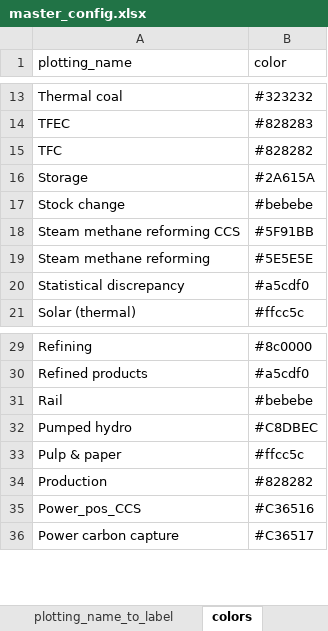
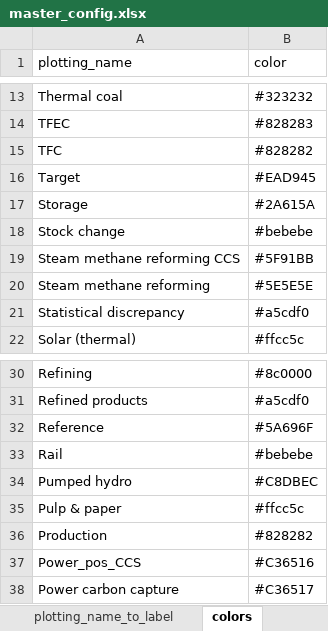
Before and after one commit to asia-pacific-energy-research-centre/9th_edition_visualisation, an Excel workbook: config/master_config.xlsx, sheet colors, drawn as a sheet; only a part is shown, gaps mark what is left out; values as stored, in another font and other column widths than the file's, no borders; charts and pictures not drawn; the diff names each change by its address in the sheet, - before the commit and + after, or states it on an @@ line.

```diff
--- a/config/master_config.xlsx (sheet colors)
+++ b/config/master_config.xlsx (sheet colors)
+row 16: Target | #EAD945
+row 32: Reference | #5A696F
```
Also changed, not shown: sheet one_dimensional_plots, sheet plotting_name_to_label, charts or pictures, 2 other files.
